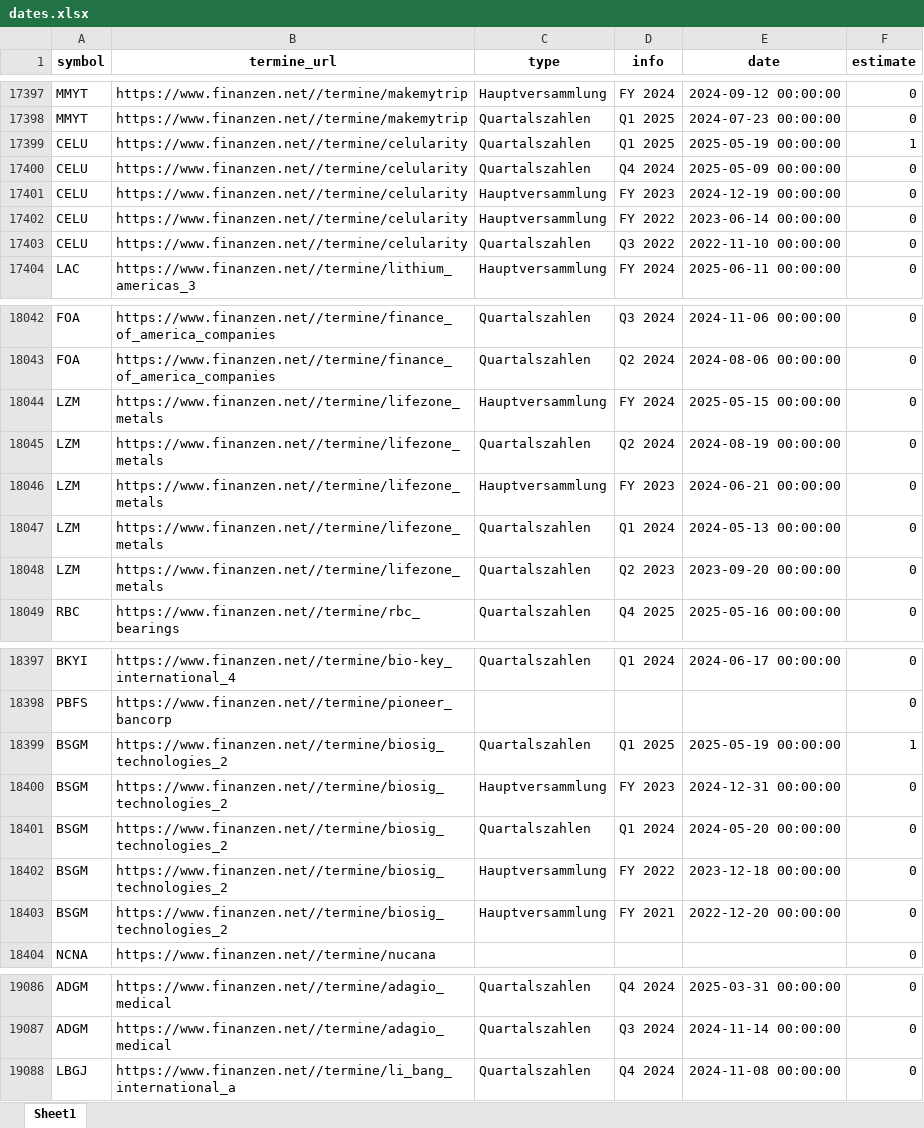
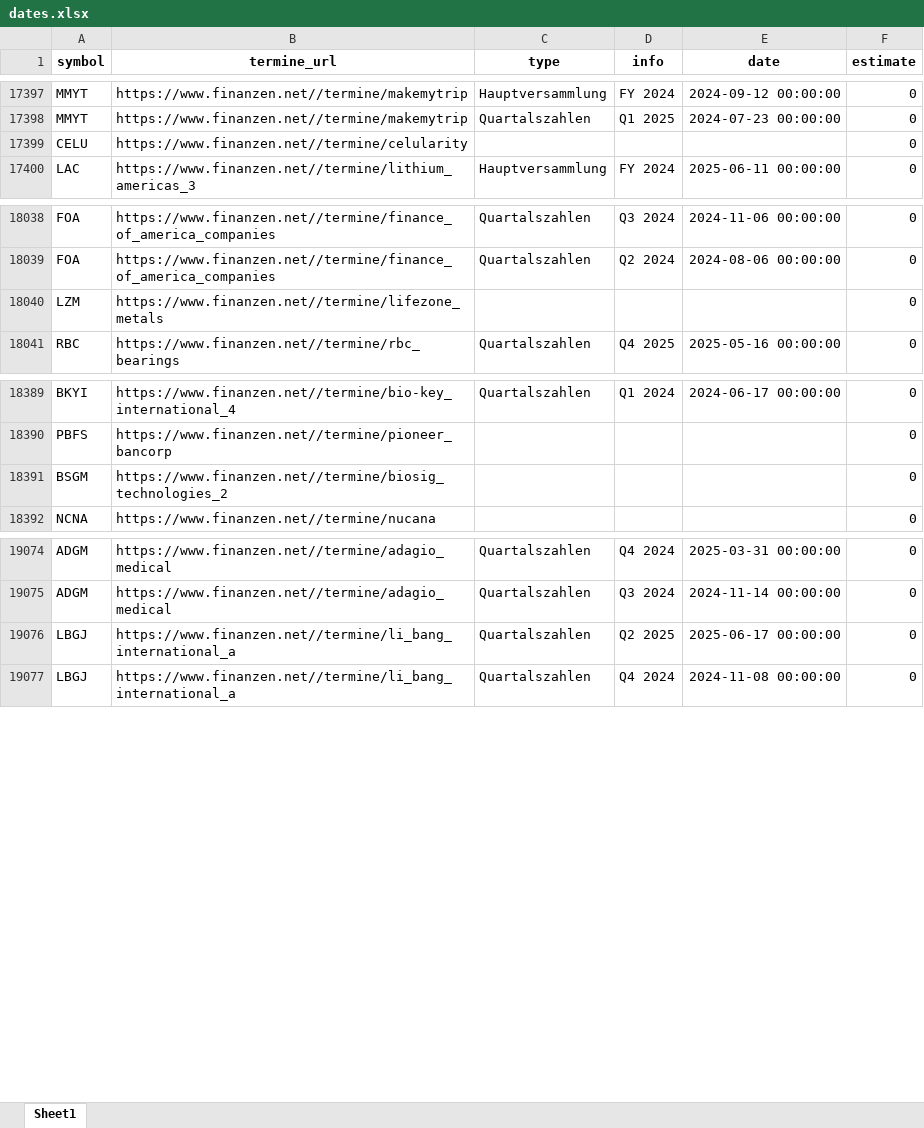
Before and after one commit to ThorstenBLN/data_stocks, an Excel workbook: data/dates.xlsx, sheet Sheet1, drawn as a sheet; only a part is shown, gaps mark what is left out; values as stored, in another font and other column widths than the file's, no borders; removed rows and columns are numbered as before the commit, all else as after; the diff covers the shown part only; the diff names each change by its address in the sheet, - before the commit and + after, or states it on an @@ line.

```diff
--- a/data/dates.xlsx (sheet Sheet1)
+++ b/data/dates.xlsx (sheet Sheet1)
-row 17399: CELU | https://www.finanzen.net//termine/celularity | Quartalszahlen | Q1 2025 | 2025-05-19 00:00:00 | 1
-C17399 (type): Quartalszahlen
+C17399 (type): (empty)
-D17399 (info): Q4 2024
+D17399 (info): (empty)
-E17399 (date): 2025-05-09 00:00:00
+E17399 (date): (empty)
-row 17401: CELU | https://www.finanzen.net//termine/celularity | Hauptversammlung | FY 2023 | 2024-12-19 00:00:00 | 0
-row 17402: CELU | https://www.finanzen.net//termine/celularity | Hauptversammlung | FY 2022 | 2023-06-14 00:00:00 | 0
-row 17403: CELU | https://www.finanzen.net//termine/celularity | Quartalszahlen | Q3 2022 | 2022-11-10 00:00:00 | 0
-C18040 (type): Hauptversammlung
+C18040 (type): (empty)
-D18040 (info): FY 2024
+D18040 (info): (empty)
-E18040 (date): 2025-05-15 00:00:00
+E18040 (date): (empty)
-row 18045: LZM | https://www.finanzen.net//termine/lifezone_metals | Quartalszahlen | Q2 2024 | 2024-08-19 00:00:00 | 0
-row 18046: LZM | https://www.finanzen.net//termine/lifezone_metals | Hauptversammlung | FY 2023 | 2024-06-21 00:00:00 | 0
-row 18047: LZM | https://www.finanzen.net//termine/lifezone_metals | Quartalszahlen | Q1 2024 | 2024-05-13 00:00:00 | 0
-row 18048: LZM | https://www.finanzen.net//termine/lifezone_metals | Quartalszahlen | Q2 2023 | 2023-09-20 00:00:00 | 0
-row 18399: BSGM | https://www.finanzen.net//termine/biosig_technologies_2 | Quartalszahlen | Q1 2025 | 2025-05-19 00:00:00 | 1
-C18391 (type): Hauptversammlung
+C18391 (type): (empty)
-D18391 (info): FY 2023
+D18391 (info): (empty)
-E18391 (date): 2024-12-31 00:00:00
+E18391 (date): (empty)
-row 18401: BSGM | https://www.finanzen.net//termine/biosig_technologies_2 | Quartalszahlen | Q1 2024 | 2024-05-20 00:00:00 | 0
-row 18402: BSGM | https://www.finanzen.net//termine/biosig_technologies_2 | Hauptversammlung | FY 2022 | 2023-12-18 00:00:00 | 0
-row 18403: BSGM | https://www.finanzen.net//termine/biosig_technologies_2 | Hauptversammlung | FY 2021 | 2022-12-20 00:00:00 | 0
+row 19076: LBGJ | https://www.finanzen.net//termine/li_bang_international_a | Quartalszahlen | Q2 2025 | 2025-06-17 00:00:00 | 0
```
Also changed, not shown: 5 added rows, 5 removed rows and 2 edited cells elsewhere in this sheet.
